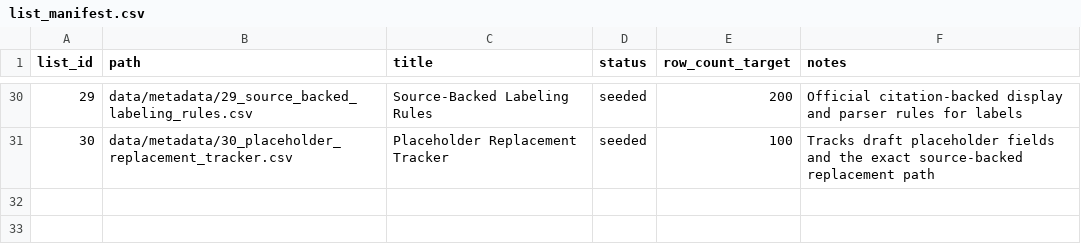
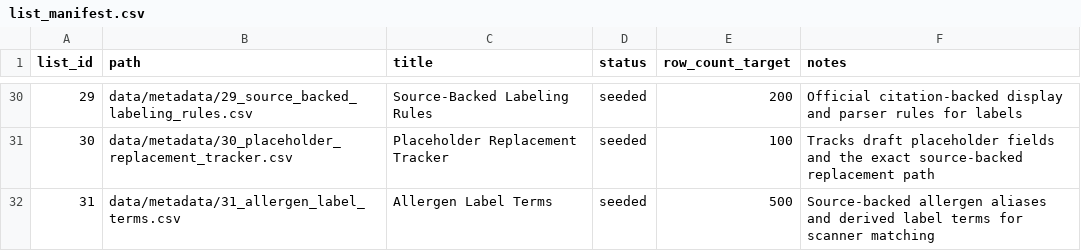
Before and after one commit to BradyLoreeVillianyLabs/Ingredient-Knowledge-Base, a CSV file: data/metadata/list_manifest.csv, drawn as a sheet; only a part is shown, gaps mark what is left out.

Commit message:
chore: track allergen label terms list

```diff
--- a/data/metadata/list_manifest.csv
+++ b/data/metadata/list_manifest.csv
@@ -31 +31,2 @@ list_id,path,title,status,row_count_target,notes
 30,data/metadata/30_placeholder_replacement_tracker.csv,Placeholder Replacement Tracker,seeded,100,Tracks draft placeholder fields and the exact source-backed replacement path
+31,data/metadata/31_allergen_label_terms.csv,Allergen Label Terms,seeded,500,Source-backed allergen aliases and derived label terms for scanner matching
```
